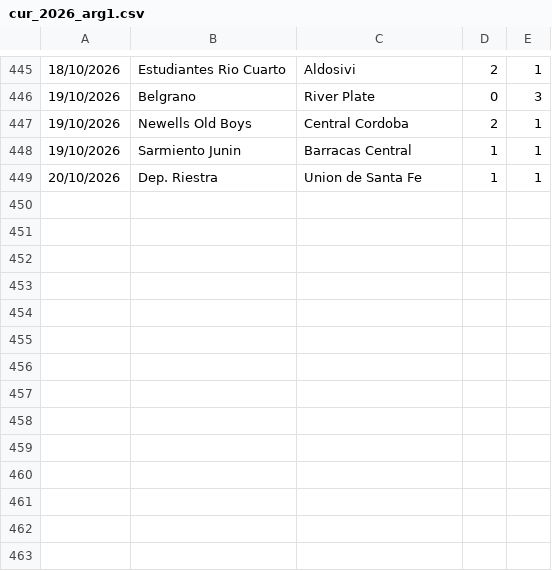
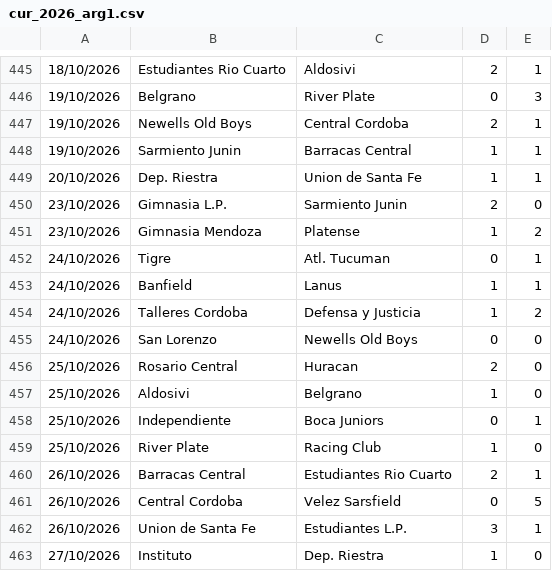
Before and after one commit to dodomiyake/scorecast, a CSV file: data/cur_2026_arg1.csv, drawn as a sheet; only a part is shown, gaps mark what is left out.

```diff
--- a/data/cur_2026_arg1.csv
+++ b/data/cur_2026_arg1.csv
@@ -449 +449,15 @@
 20/10/2026,Dep. Riestra,Union de Santa Fe,1,1
+23/10/2026,Gimnasia L.P.,Sarmiento Junin,2,0
+23/10/2026,Gimnasia Mendoza,Platense,1,2
+24/10/2026,Tigre,Atl. Tucuman,0,1
+24/10/2026,Banfield,Lanus,1,1
+24/10/2026,Talleres Cordoba,Defensa y Justicia,1,2
+24/10/2026,San Lorenzo,Newells Old Boys,0,0
+25/10/2026,Rosario Central,Huracan,2,0
+25/10/2026,Aldosivi,Belgrano,1,0
+25/10/2026,Independiente,Boca Juniors,0,1
+25/10/2026,River Plate,Racing Club,1,0
+26/10/2026,Barracas Central,Estudiantes Rio Cuarto,2,1
+26/10/2026,Central Cordoba,Velez Sarsfield,0,5
+26/10/2026,Union de Santa Fe,Estudiantes L.P.,3,1
+27/10/2026,Instituto,Dep. Riestra,1,0
```
Also changed, not shown: data/cur_2026_bra1.csv, data/cur_2026_jpn1.csv, 13 other files.
